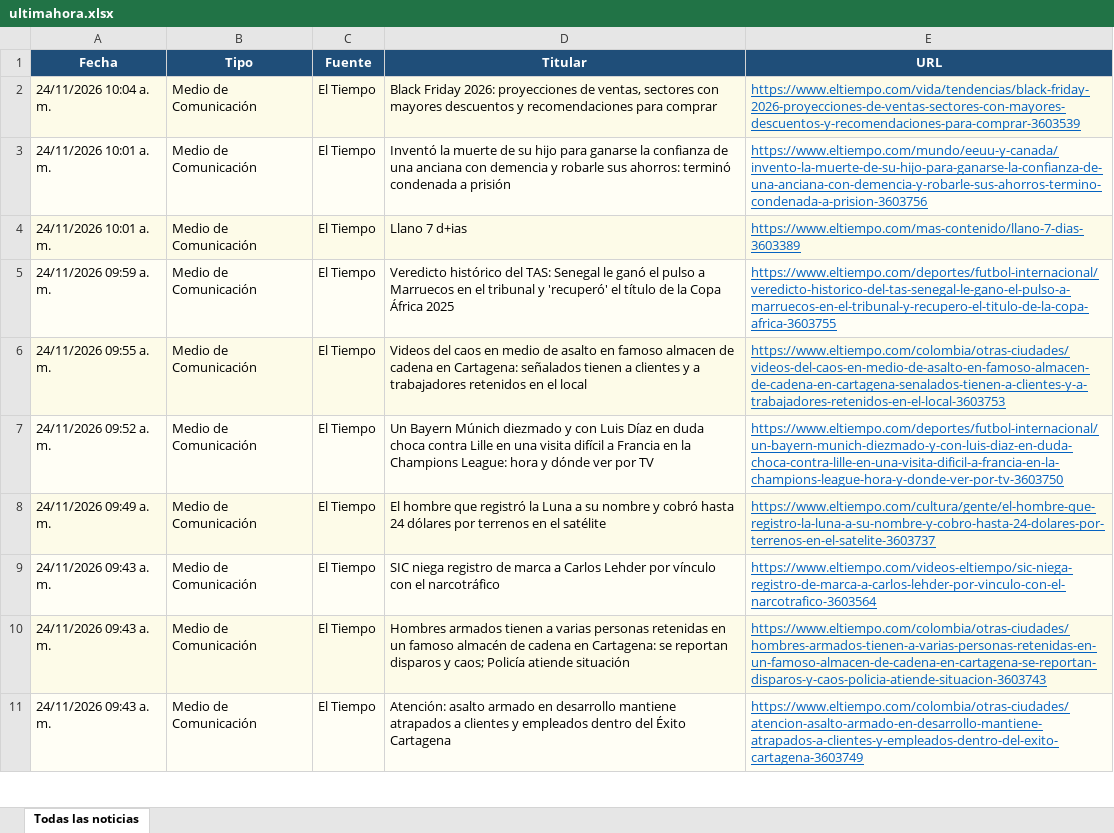
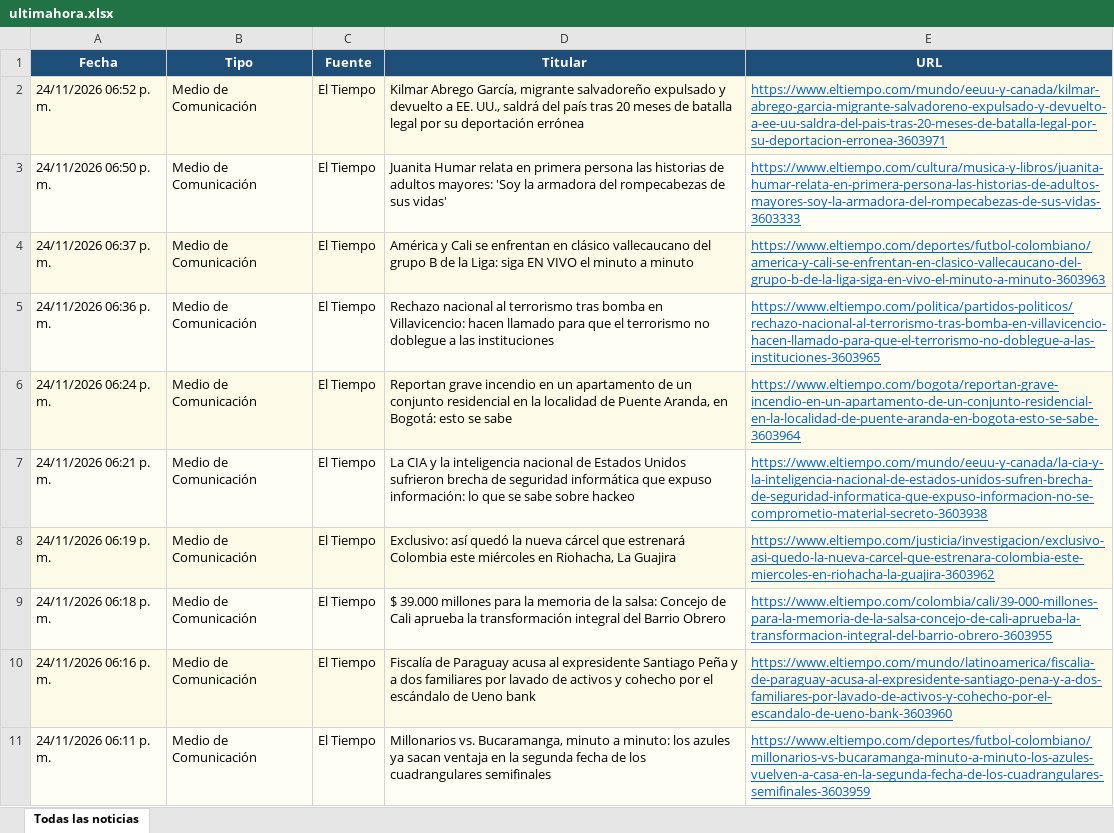
Before and after one commit to kevin961312/UltimaHora, an Excel workbook: docs/ultimahora.xlsx, sheet Todas las noticias, drawn as a sheet; only a part is shown; values as stored, in another font and other column widths than the file's, no borders; the diff covers the shown part only; the diff names each change by its address in the sheet, - before the commit and + after, or states it on an @@ line.

```diff
--- a/docs/ultimahora.xlsx (sheet Todas las noticias)
+++ b/docs/ultimahora.xlsx (sheet Todas las noticias)
-A2 (Fecha): 24/11/2026 10:04 a. m.
+A2 (Fecha): 24/11/2026 06:52 p. m.
-D2 (Titular): Black Friday 2026: proyecciones de ventas, sectores con mayores descuentos y recomendaciones para comprar
+D2 (Titular): Kilmar Abrego García, migrante salvadoreño expulsado y devuelto a EE. UU., saldrá del país tras 20 meses de batalla legal por su deportación errónea
-E2 (URL): https://www.eltiempo.com/vida/tendencias/black-friday-2026-proyecciones-de-ventas-sectores-con-mayores-descuentos-y-recomendaciones-para-comprar-3603539
+E2 (URL): https://www.eltiempo.com/mundo/eeuu-y-canada/kilmar-abrego-garcia-migrante-salvadoreno-expulsado-y-devuelto-a-ee-uu-saldra-del-pais-tras-20-meses-de-batalla-legal-por-su-deportacion-erronea-3603971
-A3 (Fecha): 24/11/2026 10:01 a. m.
+A3 (Fecha): 24/11/2026 06:50 p. m.
-D3 (Titular): Inventó la muerte de su hijo para ganarse la confianza de una anciana con demencia y robarle sus ahorros: terminó condenada a prisión
+D3 (Titular): Juanita Humar relata en primera persona las historias de adultos mayores: 'Soy la armadora del rompecabezas de sus vidas'
-E3 (URL): https://www.eltiempo.com/mundo/eeuu-y-canada/invento-la-muerte-de-su-hijo-para-ganarse-la-confianza-de-una-anciana-con-demencia-y-robarle-sus-ahorros-termino-condenada-a-prision-3603756
+E3 (URL): https://www.eltiempo.com/cultura/musica-y-libros/juanita-humar-relata-en-primera-persona-las-historias-de-adultos-mayores-soy-la-armadora-del-rompecabezas-de-sus-vidas-3603333
-A4 (Fecha): 24/11/2026 10:01 a. m.
+A4 (Fecha): 24/11/2026 06:37 p. m.
-D4 (Titular): Llano 7 d+ias
+D4 (Titular): América y Cali se enfrentan en clásico vallecaucano del grupo B de la Liga: siga EN VIVO el minuto a minuto
-E4 (URL): https://www.eltiempo.com/mas-contenido/llano-7-dias-3603389
+E4 (URL): https://www.eltiempo.com/deportes/futbol-colombiano/america-y-cali-se-enfrentan-en-clasico-vallecaucano-del-grupo-b-de-la-liga-siga-en-vivo-el-minuto-a-minuto-3603963
-A5 (Fecha): 24/11/2026 09:59 a. m.
+A5 (Fecha): 24/11/2026 06:36 p. m.
-D5 (Titular): Veredicto histórico del TAS: Senegal le ganó el pulso a Marruecos en el tribunal y 'recuperó' el título de la Copa África 2025
+D5 (Titular): Rechazo nacional al terrorismo tras bomba en Villavicencio: hacen llamado para que el terrorismo no doblegue a las instituciones
-E5 (URL): https://www.eltiempo.com/deportes/futbol-internacional/veredicto-historico-del-tas-senegal-le-gano-el-pulso-a-marruecos-en-el-tribunal-y-recupero-el-titulo-de-la-copa-africa-3603755
+E5 (URL): https://www.eltiempo.com/politica/partidos-politicos/rechazo-nacional-al-terrorismo-tras-bomba-en-villavicencio-hacen-llamado-para-que-el-terrorismo-no-doblegue-a-las-instituciones-3603965
-A6 (Fecha): 24/11/2026 09:55 a. m.
+A6 (Fecha): 24/11/2026 06:24 p. m.
-D6 (Titular): Videos del caos en medio de asalto en famoso almacen de cadena en Cartagena: señalados tienen a clientes y a trabajadores retenidos en el local
+D6 (Titular): Reportan grave incendio en un apartamento de un conjunto residencial en la localidad de Puente Aranda, en Bogotá: esto se sabe
-E6 (URL): https://www.eltiempo.com/colombia/otras-ciudades/videos-del-caos-en-medio-de-asalto-en-famoso-almacen-de-cadena-en-cartagena-senalados-tienen-a-clientes-y-a-trabajadores-retenidos-en-el-local-3603753
+E6 (URL): https://www.eltiempo.com/bogota/reportan-grave-incendio-en-un-apartamento-de-un-conjunto-residencial-en-la-localidad-de-puente-aranda-en-bogota-esto-se-sabe-3603964
-A7 (Fecha): 24/11/2026 09:52 a. m.
+A7 (Fecha): 24/11/2026 06:21 p. m.
-D7 (Titular): Un Bayern Múnich diezmado y con Luis Díaz en duda choca contra Lille en una visita difícil a Francia en la Champions League: hora y dónde ver por TV
+D7 (Titular): La CIA y la inteligencia nacional de Estados Unidos sufrieron brecha de seguridad informática que expuso información: lo que se sabe sobre hackeo
-E7 (URL): https://www.eltiempo.com/deportes/futbol-internacional/un-bayern-munich-diezmado-y-con-luis-diaz-en-duda-choca-contra-lille-en-una-visita-dificil-a-francia-en-la-champions-league-hora-y-donde-ver-por-tv-3603750
+E7 (URL): https://www.eltiempo.com/mundo/eeuu-y-canada/la-cia-y-la-inteligencia-nacional-de-estados-unidos-sufren-brecha-de-seguridad-informatica-que-expuso-informacion-no-se-comprometio-material-secreto-3603938
-A8 (Fecha): 24/11/2026 09:49 a. m.
+A8 (Fecha): 24/11/2026 06:19 p. m.
-D8 (Titular): El hombre que registró la Luna a su nombre y cobró hasta 24 dólares por terrenos en el satélite
+D8 (Titular): Exclusivo: así quedó la nueva cárcel que estrenará Colombia este miércoles en Riohacha, La Guajira
-E8 (URL): https://www.eltiempo.com/cultura/gente/el-hombre-que-registro-la-luna-a-su-nombre-y-cobro-hasta-24-dolares-por-terrenos-en-el-satelite-3603737
+E8 (URL): https://www.eltiempo.com/justicia/investigacion/exclusivo-asi-quedo-la-nueva-carcel-que-estrenara-colombia-este-miercoles-en-riohacha-la-guajira-3603962
-A9 (Fecha): 24/11/2026 09:43 a. m.
+A9 (Fecha): 24/11/2026 06:18 p. m.
-D9 (Titular): SIC niega registro de marca a Carlos Lehder por vínculo con el narcotráfico
+D9 (Titular): $ 39.000 millones para la memoria de la salsa: Concejo de Cali aprueba la transformación integral del Barrio Obrero
-E9 (URL): https://www.eltiempo.com/videos-eltiempo/sic-niega-registro-de-marca-a-carlos-lehder-por-vinculo-con-el-narcotrafico-3603564
+E9 (URL): https://www.eltiempo.com/colombia/cali/39-000-millones-para-la-memoria-de-la-salsa-concejo-de-cali-aprueba-la-transformacion-integral-del-barrio-obrero-3603955
-A10 (Fecha): 24/11/2026 09:43 a. m.
+A10 (Fecha): 24/11/2026 06:16 p. m.
-D10 (Titular): Hombres armados tienen a varias personas retenidas en un famoso almacén de cadena en Cartagena: se reportan disparos y caos; Policía atiende situación
+D10 (Titular): Fiscalía de Paraguay acusa al expresidente Santiago Peña y a dos familiares por lavado de activos y cohecho por el escándalo de Ueno bank
-E10 (URL): https://www.eltiempo.com/colombia/otras-ciudades/hombres-armados-tienen-a-varias-personas-retenidas-en-un-famoso-almacen-de-cadena-en-cartagena-se-reportan-disparos-y-caos-policia-atiende-situacion-3603743
+E10 (URL): https://www.eltiempo.com/mundo/latinoamerica/fiscalia-de-paraguay-acusa-al-expresidente-santiago-pena-y-a-dos-familiares-por-lavado-de-activos-y-cohecho-por-el-escandalo-de-ueno-bank-3603960
-A11 (Fecha): 24/11/2026 09:43 a. m.
+A11 (Fecha): 24/11/2026 06:11 p. m.
-D11 (Titular): Atención: asalto armado en desarrollo mantiene atrapados a clientes y empleados dentro del Éxito Cartagena
+D11 (Titular): Millonarios vs. Bucaramanga, minuto a minuto: los azules ya sacan ventaja en la segunda fecha de los cuadrangulares semifinales
-E11 (URL): https://www.eltiempo.com/colombia/otras-ciudades/atencion-asalto-armado-en-desarrollo-mantiene-atrapados-a-clientes-y-empleados-dentro-del-exito-cartagena-3603749
+E11 (URL): https://www.eltiempo.com/deportes/futbol-colombiano/millonarios-vs-bucaramanga-minuto-a-minuto-los-azules-vuelven-a-casa-en-la-segunda-fecha-de-los-cuadrangulares-semifinales-3603959
```
Also changed, not shown: 174 added rows, 162 removed rows, 4 moved rows and 234 edited cells elsewhere in this sheet, 1 other file.
